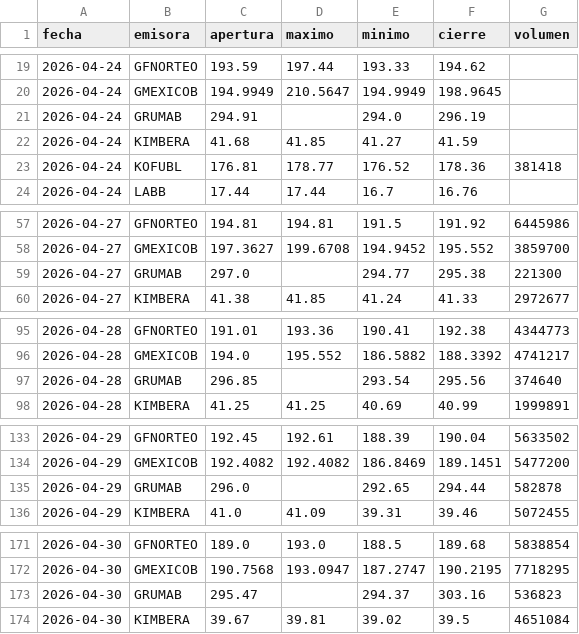
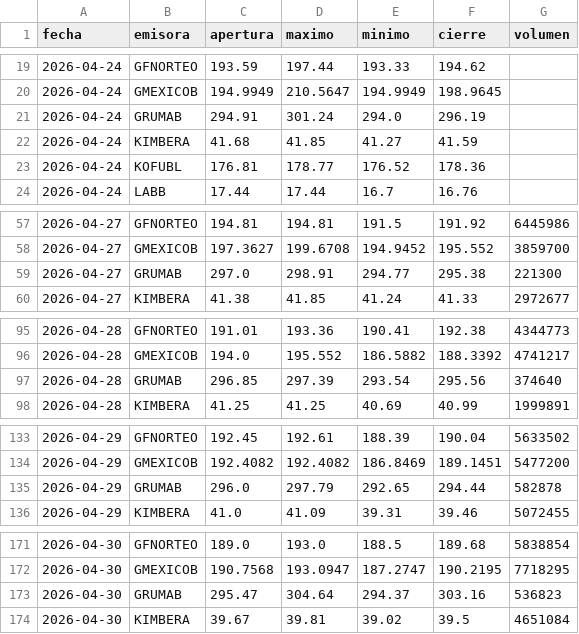
Before and after one commit to northstar-strategies/bbva-clinicas, a CSV file: ohlc.csv, drawn as a sheet; only a part is shown, gaps mark what is left out; the diff covers the shown part only.

```diff
--- a/ohlc.csv
+++ b/ohlc.csv
@@ -20,5 +20,5 @@ fecha,emisora,apertura,maximo,minimo,cierre,volumen
 2026-04-24,GMEXICOB,194.9949,210.5647,194.9949,198.9645,
-2026-04-24,GRUMAB,294.91,,294.0,296.19,
+2026-04-24,GRUMAB,294.91,301.24,294.0,296.19,
 2026-04-24,KIMBERA,41.68,41.85,41.27,41.59,
-2026-04-24,KOFUBL,176.81,178.77,176.52,178.36,381418
+2026-04-24,KOFUBL,176.81,178.77,176.52,178.36,
 2026-04-24,LABB,17.44,17.44,16.7,16.76,
@@ -58,3 +58,3 @@ fecha,emisora,apertura,maximo,minimo,cierre,volumen
 2026-04-27,GMEXICOB,197.3627,199.6708,194.9452,195.552,3859700
-2026-04-27,GRUMAB,297.0,,294.77,295.38,221300
+2026-04-27,GRUMAB,297.0,298.91,294.77,295.38,221300
 2026-04-27,KIMBERA,41.38,41.85,41.24,41.33,2972677
@@ -96,3 +96,3 @@ fecha,emisora,apertura,maximo,minimo,cierre,volumen
 2026-04-28,GMEXICOB,194.0,195.552,186.5882,188.3392,4741217
-2026-04-28,GRUMAB,296.85,,293.54,295.56,374640
+2026-04-28,GRUMAB,296.85,297.39,293.54,295.56,374640
 2026-04-28,KIMBERA,41.25,41.25,40.69,40.99,1999891
@@ -134,3 +134,3 @@ fecha,emisora,apertura,maximo,minimo,cierre,volumen
 2026-04-29,GMEXICOB,192.4082,192.4082,186.8469,189.1451,5477200
-2026-04-29,GRUMAB,296.0,,292.65,294.44,582878
+2026-04-29,GRUMAB,296.0,297.79,292.65,294.44,582878
 2026-04-29,KIMBERA,41.0,41.09,39.31,39.46,5072455
@@ -172,3 +172,3 @@ fecha,emisora,apertura,maximo,minimo,cierre,volumen
 2026-04-30,GMEXICOB,190.7568,193.0947,187.2747,190.2195,7718295
-2026-04-30,GRUMAB,295.47,,294.37,303.16,536823
+2026-04-30,GRUMAB,295.47,304.64,294.37,303.16,536823
 2026-04-30,KIMBERA,39.67,39.81,39.02,39.5,4651084
```
Also changed, not shown: 134 edited cells elsewhere in this file, betas.csv, historico.csv, 2 other files.
